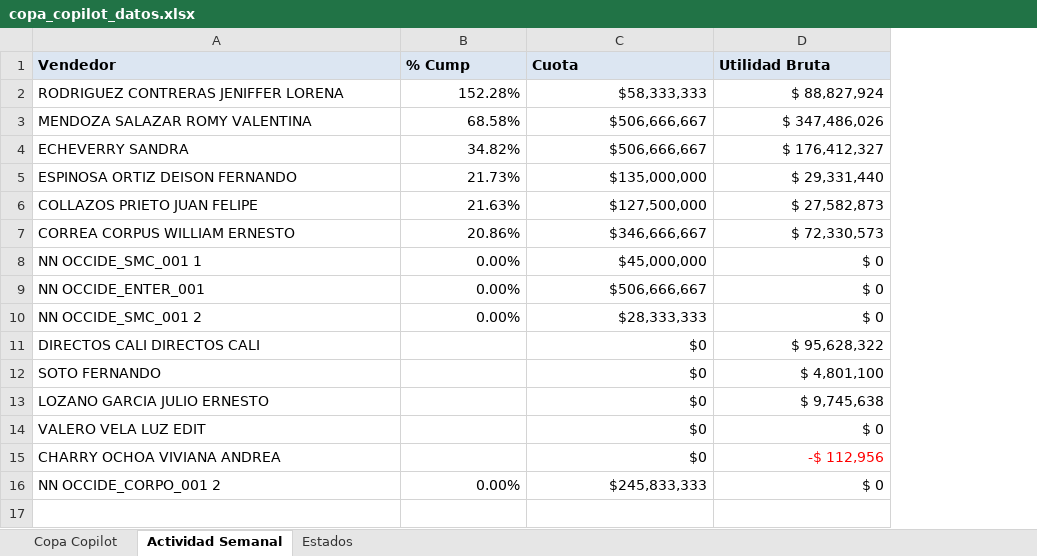
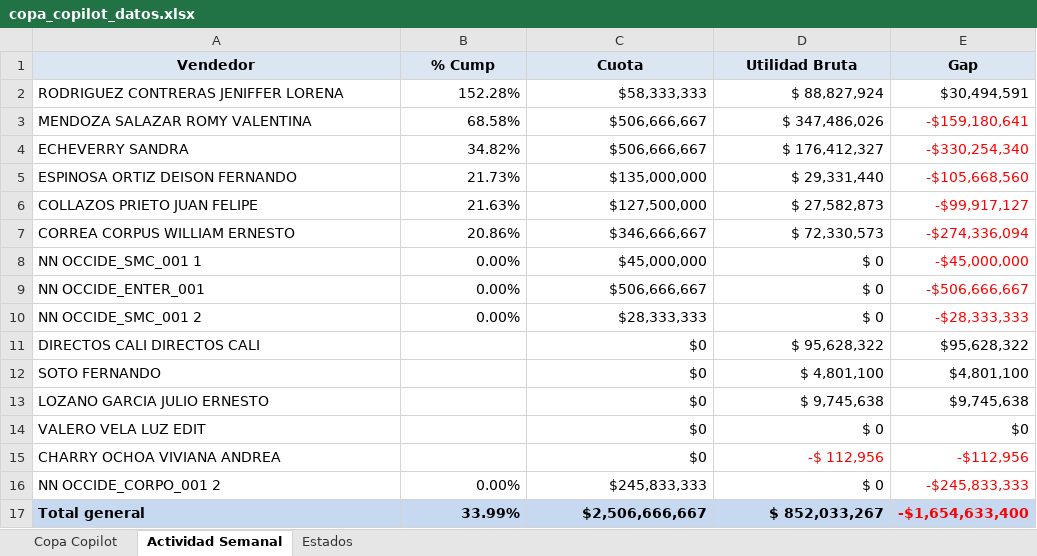
Before and after one commit to AndresArango/COEM, an Excel workbook: copa_copilot_datos.xlsx, sheet Actividad Semanal, drawn as a sheet; values as stored, in another font and other column widths than the file's, no borders; the diff names each change by its address in the sheet, - before the commit and + after, or states it on an @@ line.

```diff
--- a/copa_copilot_datos.xlsx (sheet Actividad Semanal)
+++ b/copa_copilot_datos.xlsx (sheet Actividad Semanal)
+column E (Gap), rows 2-16: $30,494,591 | -$159,180,641 | -$330,254,340 | -$105,668,560 | -$99,917,127 | -$274,336,094 | -$45,000,000 | -$506,666,667 | -$28,333,333 | $95,628,322 | $4,801,100 | $9,745,638 | $0 | -$112,956 | -$245,833,333
-A1:D1 alignment: left
+A1:D1 alignment: center
+row 17: Total general | 33.99% | $2,506,666,667 | $ 852,033,267 | -$1,654,633,400
```
Also changed, not shown: sheet Copa Copilot, 1 other file.
